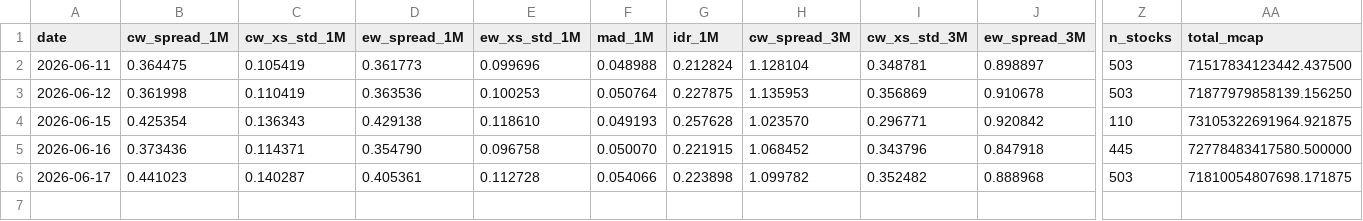
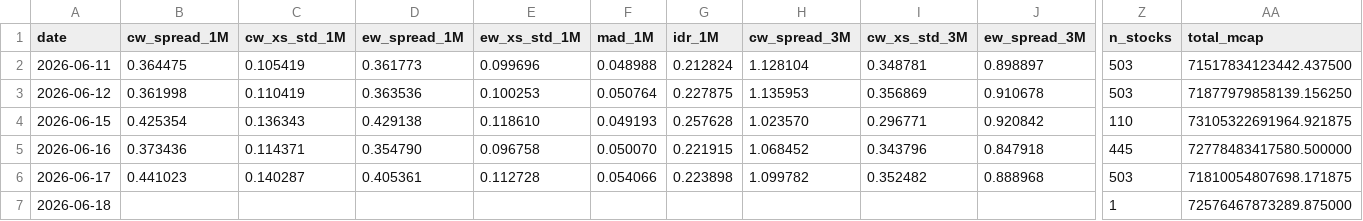
Before and after one commit to vpansare1/sp500-dispersion, a CSV file: data/capweighted_dispersion.csv, drawn as a sheet; only a part is shown, gaps mark what is left out; rows hold the shown columns only; the diff names each change by its address in the sheet, - before the commit and + after, or states it on an @@ line.

```diff
--- a/data/capweighted_dispersion.csv
+++ b/data/capweighted_dispersion.csv
+row 7: 2026-06-18 |  |  |  |  |  |  |  |  |  | 1 | 72576467873289.875000
```
Also changed, not shown: 10 other files.
